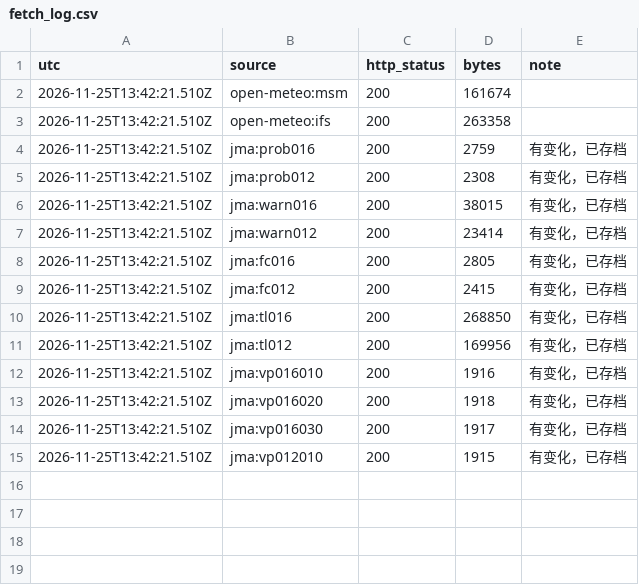
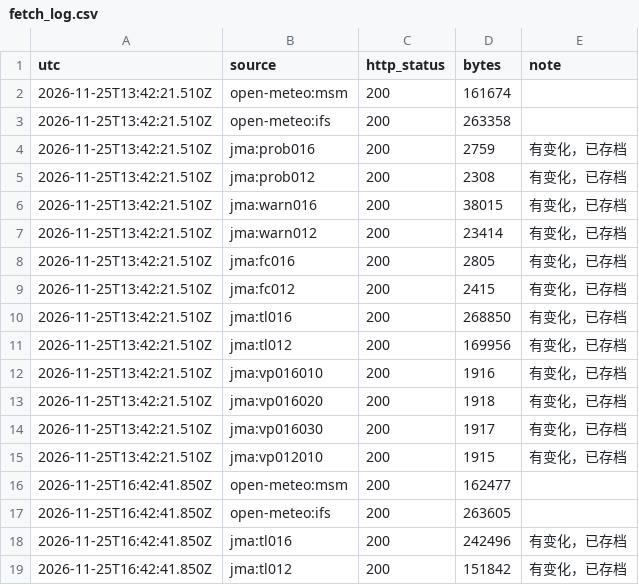
Before and after one commit to SHIELD-CAP/hokkaido-winter-route, a CSV file: data/fetch_log.csv, drawn as a sheet; the diff names each change by its address in the sheet, - before the commit and + after, or states it on an @@ line.

```diff
--- a/data/fetch_log.csv
+++ b/data/fetch_log.csv
+row 16: 2026-11-25T16:42:41.850Z | open-meteo:msm | 200 | 162477
+row 17: 2026-11-25T16:42:41.850Z | open-meteo:ifs | 200 | 263605
+row 18: 2026-11-25T16:42:41.850Z | jma:tl016 | 200 | 242496 | 有变化，已存档
+row 19: 2026-11-25T16:42:41.850Z | jma:tl012 | 200 | 151842 | 有变化，已存档
```
Also changed, not shown: 7 other files.
